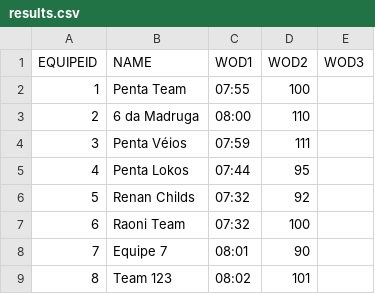
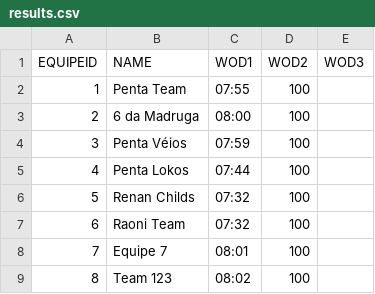
Before and after one commit to diegorasec/Leaderboard, a CSV file: src/main/resources/results.csv, drawn as a sheet.

```diff
--- a/src/main/resources/results.csv
+++ b/src/main/resources/results.csv
@@ -2,8 +2,8 @@ EQUIPEID,NAME,WOD1,WOD2,WOD3
 1,Penta Team,07:55,100,
-2,6 da Madruga,08:00,110,
-3,Penta Véios,07:59,111,
-4,Penta Lokos,07:44,95,
-5,Renan Childs,07:32,92,
+2,6 da Madruga,08:00,100,
+3,Penta Véios,07:59,100,
+4,Penta Lokos,07:44,100,
+5,Renan Childs,07:32,100,
 6,Raoni Team,07:32,100,
-7,Equipe 7,08:01,90,
-8,Team 123,08:02,101,
+7,Equipe 7,08:01,100,
+8,Team 123,08:02,100,
```
Also changed, not shown: 2 other files.
